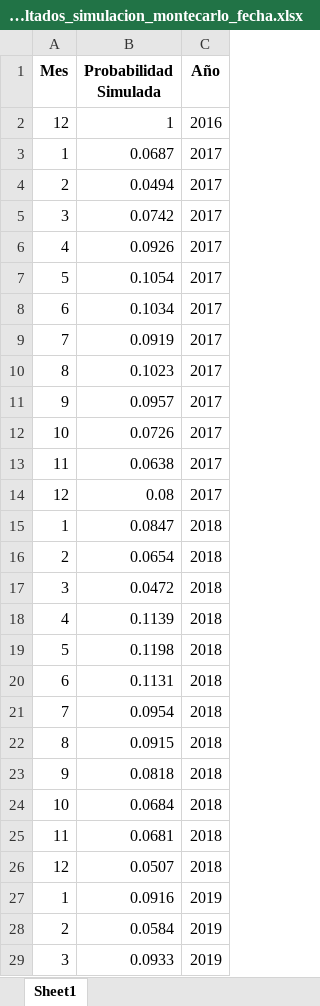
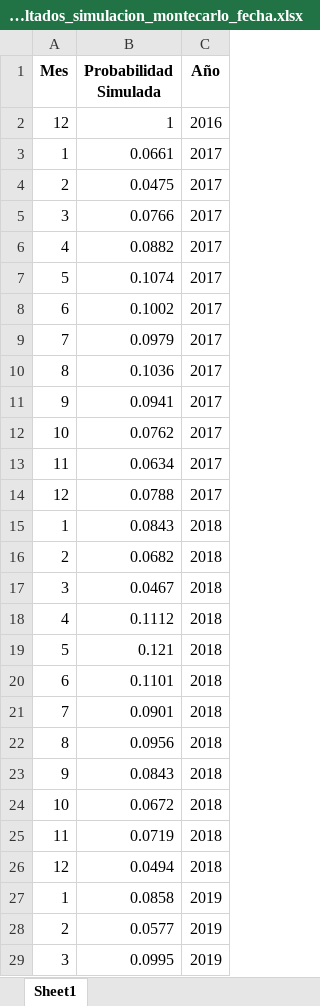
Before and after one commit to jplaurent01/Ciencia-de-Datos, an Excel workbook: Proyecto/data_output/resultados_simulacion_montecarlo_fecha.xlsx, sheet Sheet1, drawn as a sheet; only a part is shown; values as stored, in another font and other column widths than the file's, no borders; the diff covers the shown part only; the diff names each change by its address in the sheet, - before the commit and + after, or states it on an @@ line.

```diff
--- a/Proyecto/data_output/resultados_simulacion_montecarlo_fecha.xlsx (sheet Sheet1)
+++ b/Proyecto/data_output/resultados_simulacion_montecarlo_fecha.xlsx (sheet Sheet1)
-B3 (Probabilidad Simulada): 0.0687
+B3 (Probabilidad Simulada): 0.0661
-B4 (Probabilidad Simulada): 0.0494
+B4 (Probabilidad Simulada): 0.0475
-B5 (Probabilidad Simulada): 0.0742
+B5 (Probabilidad Simulada): 0.0766
-B6 (Probabilidad Simulada): 0.0926
+B6 (Probabilidad Simulada): 0.0882
-B7 (Probabilidad Simulada): 0.1054
+B7 (Probabilidad Simulada): 0.1074
-B8 (Probabilidad Simulada): 0.1034
+B8 (Probabilidad Simulada): 0.1002
-B9 (Probabilidad Simulada): 0.0919
+B9 (Probabilidad Simulada): 0.0979
-B10 (Probabilidad Simulada): 0.1023
+B10 (Probabilidad Simulada): 0.1036
-B11 (Probabilidad Simulada): 0.0957
+B11 (Probabilidad Simulada): 0.0941
-B12 (Probabilidad Simulada): 0.0726
+B12 (Probabilidad Simulada): 0.0762
-B13 (Probabilidad Simulada): 0.0638
+B13 (Probabilidad Simulada): 0.0634
-B14 (Probabilidad Simulada): 0.08
+B14 (Probabilidad Simulada): 0.0788
-B15 (Probabilidad Simulada): 0.0847
+B15 (Probabilidad Simulada): 0.0843
-B16 (Probabilidad Simulada): 0.0654
+B16 (Probabilidad Simulada): 0.0682
-B17 (Probabilidad Simulada): 0.0472
+B17 (Probabilidad Simulada): 0.0467
-B18 (Probabilidad Simulada): 0.1139
+B18 (Probabilidad Simulada): 0.1112
-B19 (Probabilidad Simulada): 0.1198
+B19 (Probabilidad Simulada): 0.121
-B20 (Probabilidad Simulada): 0.1131
+B20 (Probabilidad Simulada): 0.1101
-B21 (Probabilidad Simulada): 0.0954
+B21 (Probabilidad Simulada): 0.0901
-B22 (Probabilidad Simulada): 0.0915
+B22 (Probabilidad Simulada): 0.0956
-B23 (Probabilidad Simulada): 0.0818
+B23 (Probabilidad Simulada): 0.0843
-B24 (Probabilidad Simulada): 0.0684
+B24 (Probabilidad Simulada): 0.0672
-B25 (Probabilidad Simulada): 0.0681
+B25 (Probabilidad Simulada): 0.0719
-B26 (Probabilidad Simulada): 0.0507
+B26 (Probabilidad Simulada): 0.0494
-B27 (Probabilidad Simulada): 0.0916
+B27 (Probabilidad Simulada): 0.0858
-B28 (Probabilidad Simulada): 0.0584
+B28 (Probabilidad Simulada): 0.0577
-B29 (Probabilidad Simulada): 0.0933
+B29 (Probabilidad Simulada): 0.0995
```
Also changed, not shown: 66 edited cells elsewhere in this sheet, Proyecto/data_output/Simulaciones_Futuras_Fallas.xlsx, 2 other files.
